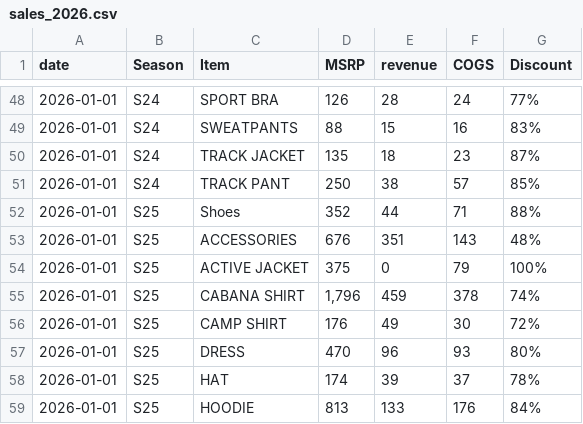
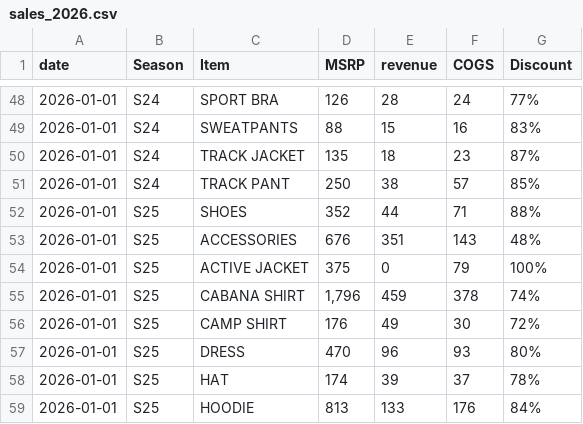
Before and after one commit to kyeongsoo88/stoprogress, a CSV file: public/sales_2026.csv, drawn as a sheet; only a part is shown, gaps mark what is left out.

```diff
--- a/public/sales_2026.csv
+++ b/public/sales_2026.csv
@@ -51,3 +51,3 @@ date,Season,Item,MSRP,revenue,COGS,Discount
 2026-01-01,S24,TRACK PANT,250,38,57,85%
-2026-01-01,S25,Shoes,352,44,71,88%
+2026-01-01,S25,SHOES,352,44,71,88%
 2026-01-01,S25,ACCESSORIES,676,351,143,48%
```
Also changed, not shown: data/sales.csv, public/sales_2025.csv, 7 other files.
